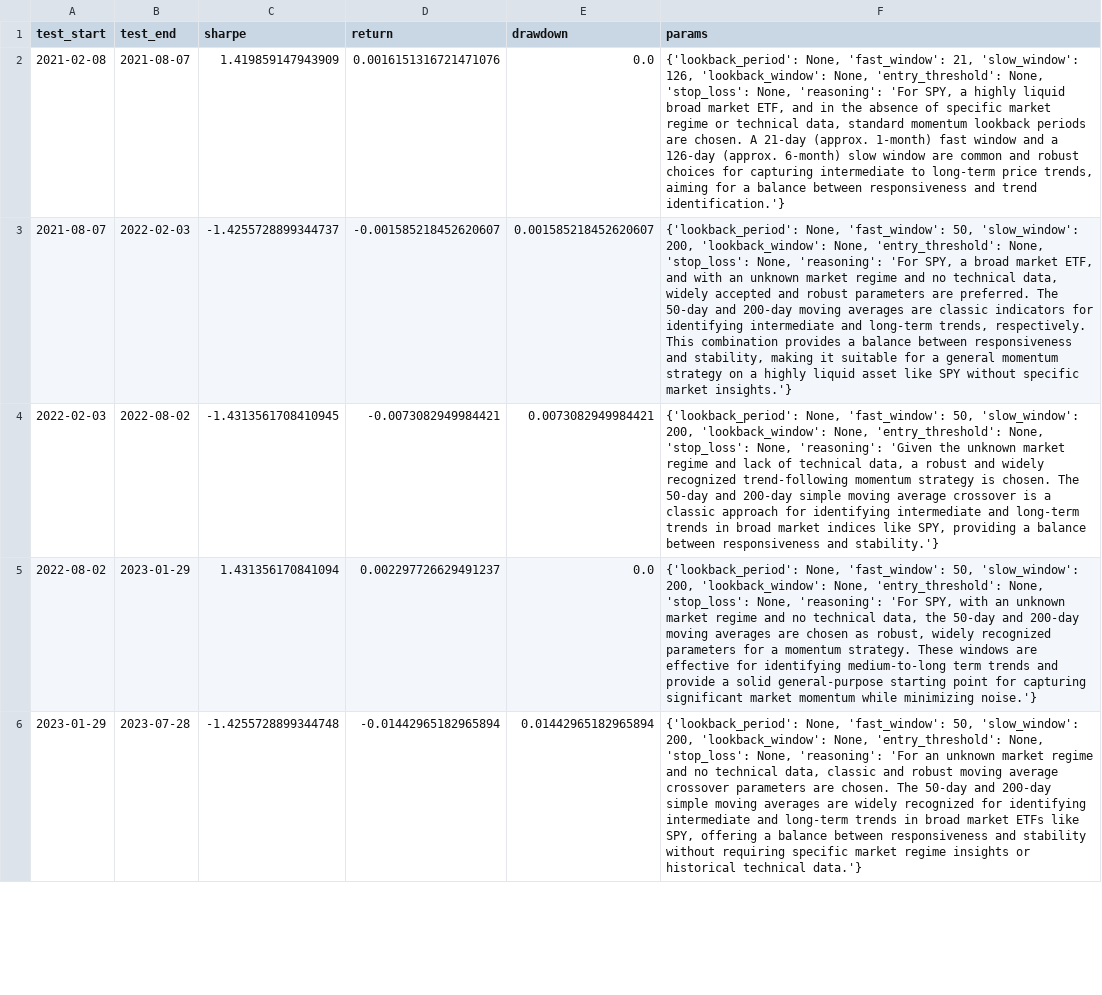
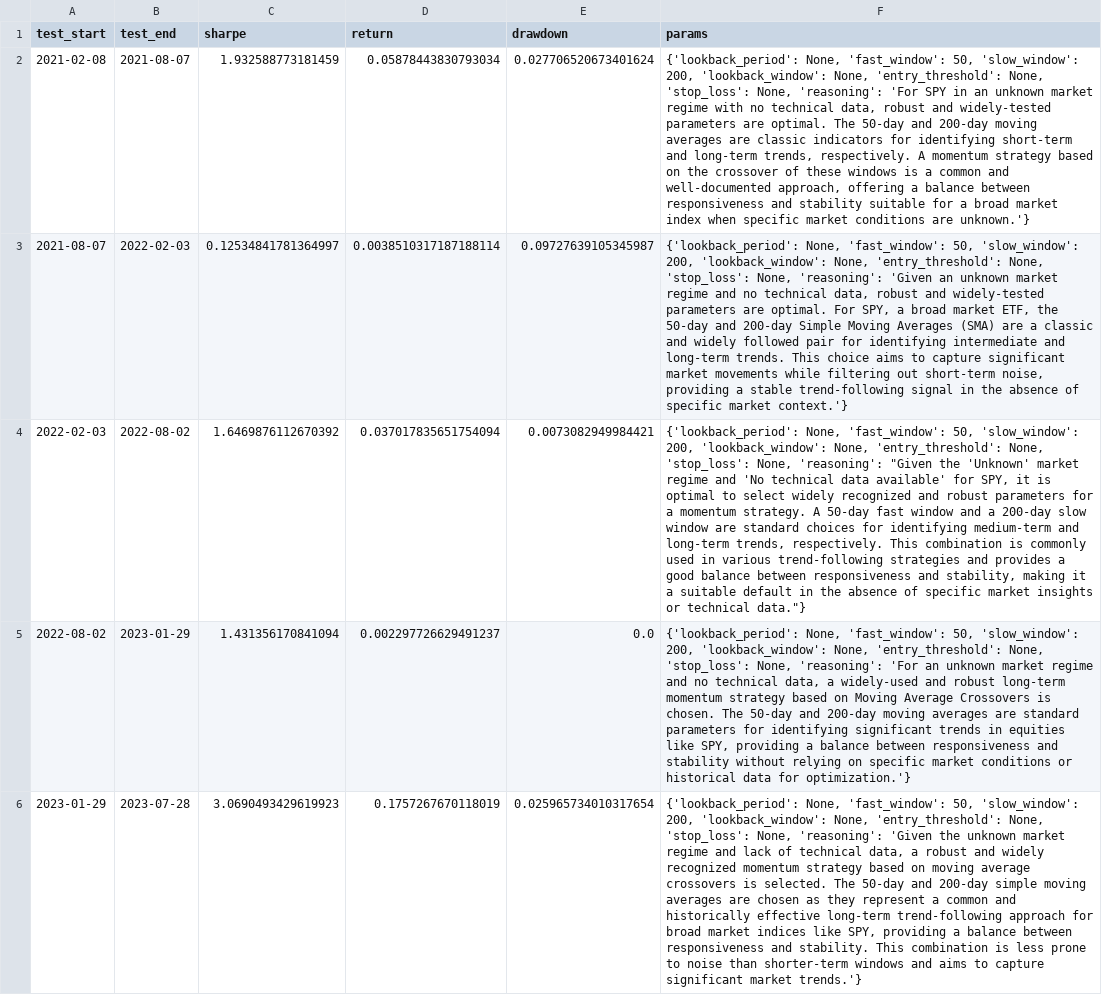
Before and after one commit to OnePunchMonk/AgentQuant, a CSV file: experiments/walk_forward_results.csv, drawn as a sheet; only a part is shown; the diff covers the shown part only; the diff names each change by its address in the sheet, - before the commit and + after, or states it on an @@ line.

```diff
--- a/experiments/walk_forward_results.csv
+++ b/experiments/walk_forward_results.csv
-C2 (sharpe): 1.419859147943909
+C2 (sharpe): 1.932588773181459
-D2 (return): 0.0016151316721471076
+D2 (return): 0.05878443830793034
-E2 (drawdown): 0.0
+E2 (drawdown): 0.027706520673401624
-F2 (params): …None, 'fast_window': 21, 'slow_window': 126, 'lookback_window': None, 'entry_threshold': None, 'stop_loss': None, 'reasoning': 'For SPY, a highly liquid broad market ETF, and in the absence of specific market regime or technical data, standard momentum lookback periods are chosen. A 21-day (approx. 1-month) fast window and a 126-day (approx. 6-month) slow window are common and robust choices for capturing intermediate to long-term price trends, aiming for a balance between responsiveness and trend identification.'}
+F2 (params): …None, 'fast_window': 50, 'slow_window': 200, 'lookback_window': None, 'entry_threshold': None, 'stop_loss': None, 'reasoning': 'For SPY in an unknown market regime with no technical data, robust and widely-tested parameters are optimal. The 50-day and 200-day moving averages are classic indicators for identifying short-term and long-term trends, respectively. A momentum strategy based on the crossover of these windows is a common and well-documented approach, offering a balance between responsiveness and stability suitable for a broad market index when specific market conditions are unknown.'}
-C3 (sharpe): -1.4255728899344737
+C3 (sharpe): 0.12534841781364997
-D3 (return): -0.001585218452620607
+D3 (return): 0.0038510317187188114
-E3 (drawdown): 0.001585218452620607
+E3 (drawdown): 0.09727639105345987
-F3 (params): …None, 'reasoning': 'For SPY, a broad market ETF, and with an unknown market regime and no technical data, widely accepted and robust parameters are preferred. The 50-day and 200-day moving averages are classic indicators for identifying intermediate and long-term trends, respectively. This combination provides a balance between responsiveness and stability, making it suitable for a general momentum strategy on a highly liquid asset like SPY without specific market insights.'}
+F3 (params): …None, 'reasoning': 'Given an unknown market regime and no technical data, robust and widely-tested parameters are optimal. For SPY, a broad market ETF, the 50-day and 200-day Simple Moving Averages (SMA) are a classic and widely followed pair for identifying intermediate and long-term trends. This choice aims to capture significant market movements while filtering out short-term noise, providing a stable trend-following signal in the absence of specific market context.'}
-C4 (sharpe): -1.4313561708410945
+C4 (sharpe): 1.6469876112670392
-D4 (return): -0.0073082949984421
+D4 (return): 0.037017835651754094
-F4 (params): …None, 'reasoning': 'Given the unknown market regime and lack of technical data, a robust and widely recognized trend-following momentum strategy is chosen. The 50-day and 200-day simple moving average crossover is a classic approach for identifying intermediate and long-term trends in broad market indices like SPY, providing a balance between responsiveness and stability.'}
+F4 (params): …None, 'reasoning': "Given the 'Unknown' market regime and 'No technical data available' for SPY, it is optimal to select widely recognized and robust parameters for a momentum strategy. A 50-day fast window and a 200-day slow window are standard choices for identifying medium-term and long-term trends, respectively. This combination is commonly used in various trend-following strategies and provides a good balance between responsiveness and stability, making it a suitable default in the absence of specific market insights or technical data."}
-F5 (params): …'reasoning': 'For SPY, with an unknown market regime and no technical data, the 50-day and 200-day moving averages are chosen as robust, widely recognized parameters for a momentum strategy. These windows are effective for identifying medium-to-long term trends and provide a solid general-purpose starting point for capturing significant market momentum while minimizing noise.'}
+F5 (params): …'reasoning': 'For an unknown market regime and no technical data, a widely-used and robust long-term momentum strategy based on Moving Average Crossovers is chosen. The 50-day and 200-day moving averages are standard parameters for identifying significant trends in equities like SPY, providing a balance between responsiveness and stability without relying on specific market conditions or historical data for optimization.'}
-C6 (sharpe): -1.4255728899344748
+C6 (sharpe): 3.0690493429619923
-D6 (return): -0.01442965182965894
+D6 (return): 0.1757267670118019
-E6 (drawdown): 0.01442965182965894
+E6 (drawdown): 0.025965734010317654
-F6 (params): …None, 'reasoning': 'For an unknown market regime and no technical data, classic and robust moving average crossover parameters are chosen. The 50-day and 200-day simple moving averages are widely recognized for identifying intermediate and long-term trends in broad market ETFs like SPY, offering a balance between responsiveness and stability without requiring specific market regime insights or historical technical data.'}
+F6 (params): …None, 'reasoning': 'Given the unknown market regime and lack of technical data, a robust and widely recognized momentum strategy based on moving average crossovers is selected. The 50-day and 200-day simple moving averages are chosen as they represent a common and historically effective long-term trend-following approach for broad market indices like SPY, providing a balance between responsiveness and stability. This combination is less prone to noise than shorter-term windows and aims to capture significant market trends.'}
```
Also changed, not shown: 16 edited cells elsewhere in this file, experiments/ablation_results.csv, 15 other files.
